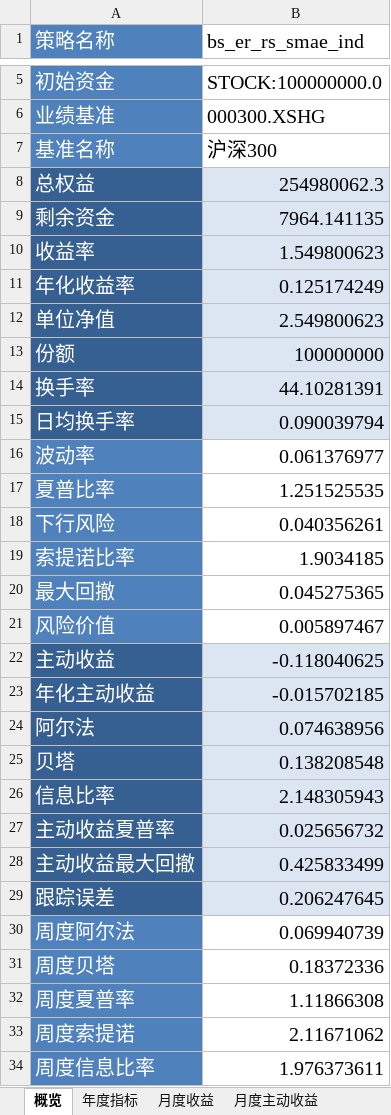
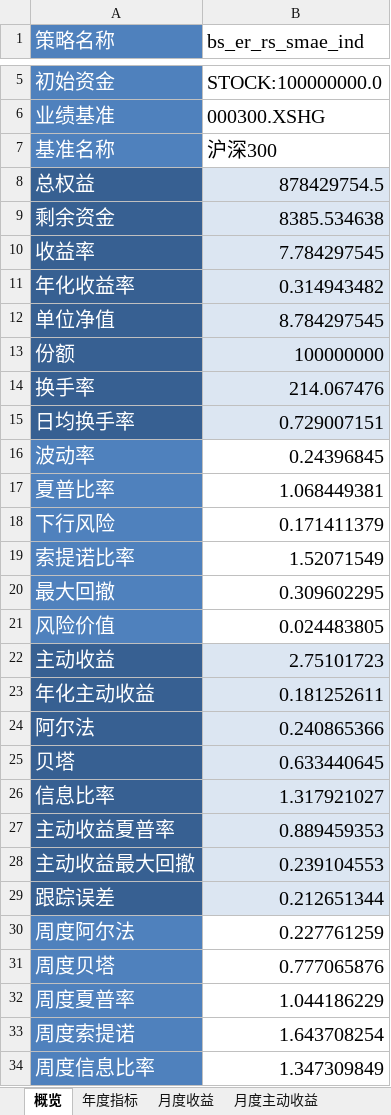
Before and after one commit to laye0619/backtest_rqalpha, an Excel workbook: backtest/bt_report/bs_er_rs_smae_ind/single_run/summary.xlsx, sheet 概览, drawn as a sheet; only a part is shown, gaps mark what is left out; values as stored, in another font and other column widths than the file's, no borders; the diff covers the shown part only; the diff names each change by its address in the sheet, - before the commit and + after, or states it on an @@ line.

```diff
--- a/backtest/bt_report/bs_er_rs_smae_ind/single_run/summary.xlsx (sheet 概览)
+++ b/backtest/bt_report/bs_er_rs_smae_ind/single_run/summary.xlsx (sheet 概览)
-B8 (bs_er_rs_smae_ind): 254980062.3
+B8 (bs_er_rs_smae_ind): 878429754.5
-B9 (bs_er_rs_smae_ind): 7964.141135
+B9 (bs_er_rs_smae_ind): 8385.534638
-B10 (bs_er_rs_smae_ind): 1.549800623
+B10 (bs_er_rs_smae_ind): 7.784297545
-B11 (bs_er_rs_smae_ind): 0.125174249
+B11 (bs_er_rs_smae_ind): 0.314943482
-B12 (bs_er_rs_smae_ind): 2.549800623
+B12 (bs_er_rs_smae_ind): 8.784297545
-B14 (bs_er_rs_smae_ind): 44.10281391
+B14 (bs_er_rs_smae_ind): 214.067476
-B15 (bs_er_rs_smae_ind): 0.090039794
+B15 (bs_er_rs_smae_ind): 0.729007151
-B16 (bs_er_rs_smae_ind): 0.061376977
+B16 (bs_er_rs_smae_ind): 0.24396845
-B17 (bs_er_rs_smae_ind): 1.251525535
+B17 (bs_er_rs_smae_ind): 1.068449381
-B18 (bs_er_rs_smae_ind): 0.040356261
+B18 (bs_er_rs_smae_ind): 0.171411379
-B19 (bs_er_rs_smae_ind): 1.9034185
+B19 (bs_er_rs_smae_ind): 1.52071549
-B20 (bs_er_rs_smae_ind): 0.045275365
+B20 (bs_er_rs_smae_ind): 0.309602295
-B21 (bs_er_rs_smae_ind): 0.005897467
+B21 (bs_er_rs_smae_ind): 0.024483805
-B22 (bs_er_rs_smae_ind): -0.118040625
+B22 (bs_er_rs_smae_ind): 2.75101723
-B23 (bs_er_rs_smae_ind): -0.015702185
+B23 (bs_er_rs_smae_ind): 0.181252611
-B24 (bs_er_rs_smae_ind): 0.074638956
+B24 (bs_er_rs_smae_ind): 0.240865366
-B25 (bs_er_rs_smae_ind): 0.138208548
+B25 (bs_er_rs_smae_ind): 0.633440645
-B26 (bs_er_rs_smae_ind): 2.148305943
+B26 (bs_er_rs_smae_ind): 1.317921027
-B27 (bs_er_rs_smae_ind): 0.025656732
+B27 (bs_er_rs_smae_ind): 0.889459353
-B28 (bs_er_rs_smae_ind): 0.425833499
+B28 (bs_er_rs_smae_ind): 0.239104553
-B29 (bs_er_rs_smae_ind): 0.206247645
+B29 (bs_er_rs_smae_ind): 0.212651344
-B30 (bs_er_rs_smae_ind): 0.069940739
+B30 (bs_er_rs_smae_ind): 0.227761259
-B31 (bs_er_rs_smae_ind): 0.18372336
+B31 (bs_er_rs_smae_ind): 0.777065876
-B32 (bs_er_rs_smae_ind): 1.11866308
+B32 (bs_er_rs_smae_ind): 1.044186229
-B33 (bs_er_rs_smae_ind): 2.11671062
+B33 (bs_er_rs_smae_ind): 1.643708254
-B34 (bs_er_rs_smae_ind): 1.976373611
+B34 (bs_er_rs_smae_ind): 1.347309849
```
Also changed, not shown: 2 edited cells elsewhere in this sheet, sheet 月度收益, sheet 月度主动收益, sheet 年度指标, 15 other files.
